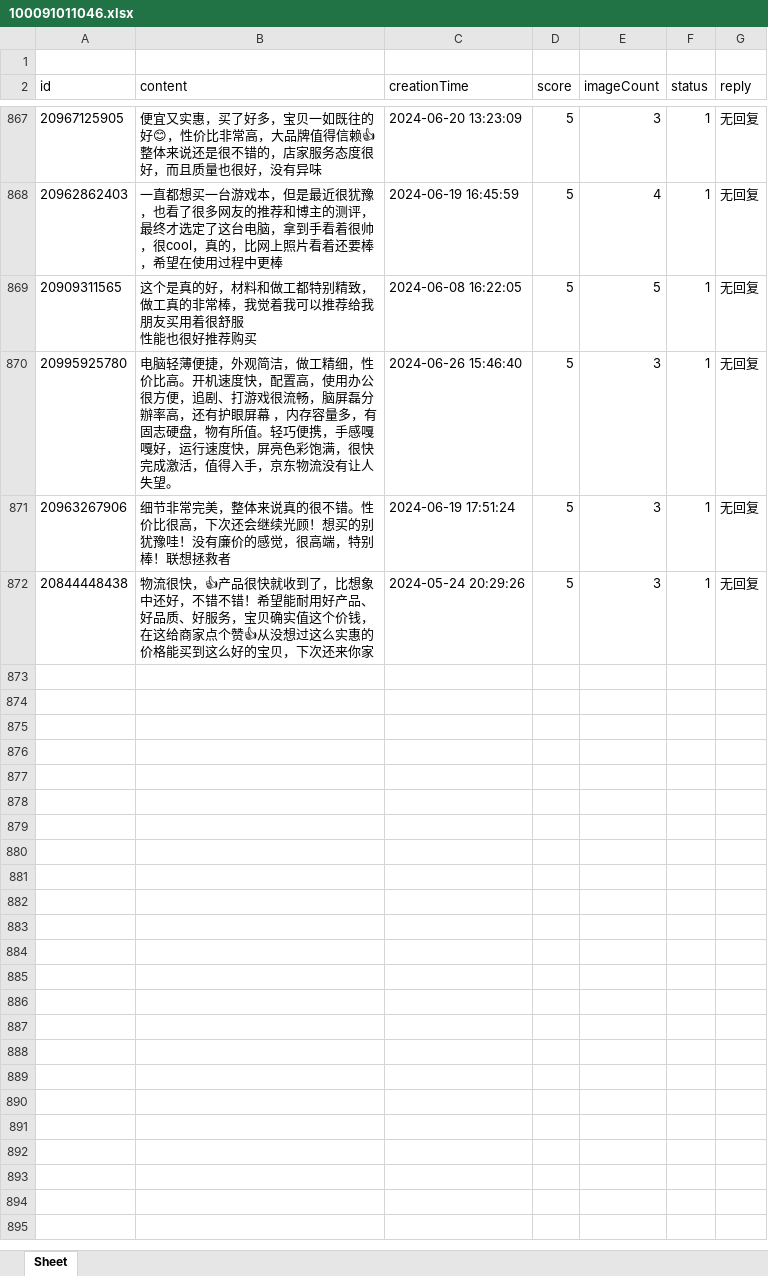
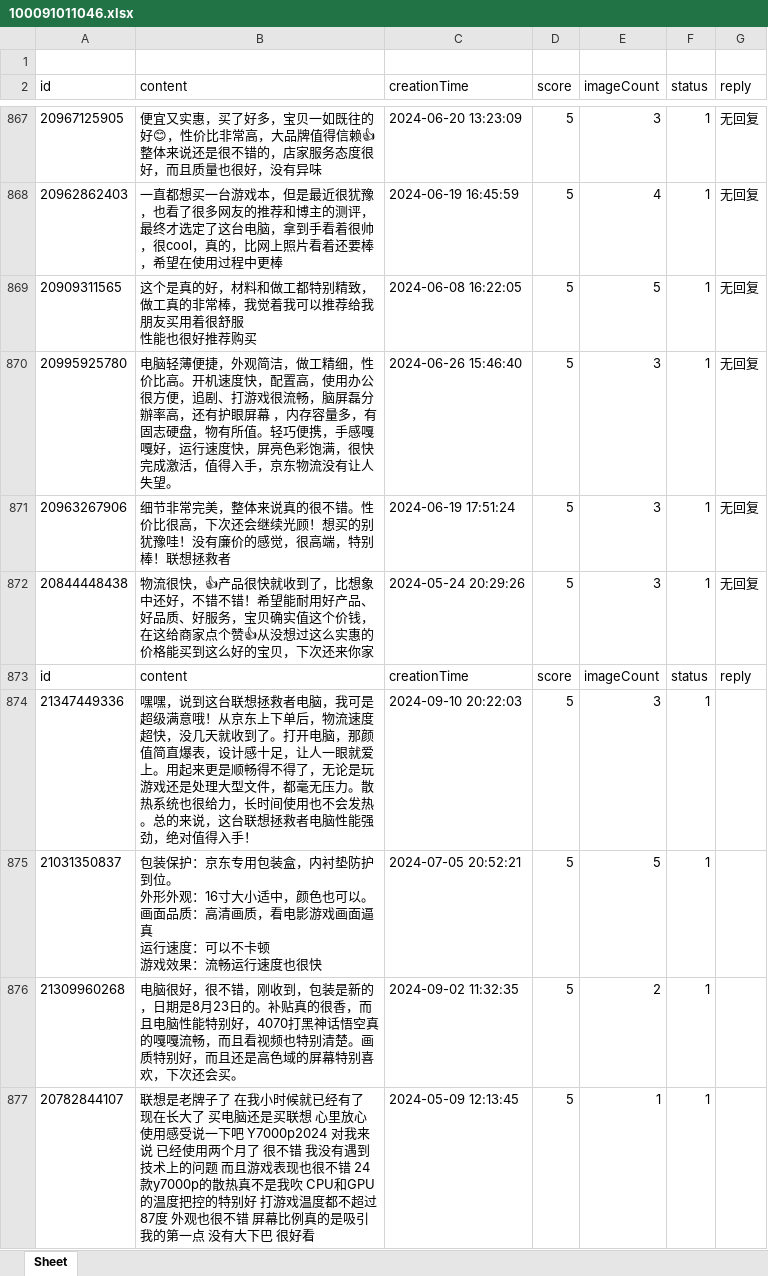
Before and after one commit to zhuruili/Spider, an Excel workbook: Spi_DataSave/100091011046.xlsx, sheet Sheet, drawn as a sheet; only a part is shown, gaps mark what is left out; values as stored, in another font and other column widths than the file's, no borders; ↵ is a line break in a cell; the diff covers the shown part only; the diff names each change by its address in the sheet, - before the commit and + after, or states it on an @@ line.

```diff
--- a/Spi_DataSave/100091011046.xlsx (sheet Sheet)
+++ b/Spi_DataSave/100091011046.xlsx (sheet Sheet)
+row 873: id | content | creationTime | score | imageCount | status | reply
+row 874: 21347449336 | 嘿嘿，说到这台联想拯救者电脑，我可是超级满意哦！从京东上下单后，物流速度超快，没几天就收到了。打开电脑，那颜值简直爆表，设计感十足，让人一眼就爱上。用起来更是顺畅得不得了，无论是玩游戏还是处理大型文件，都毫无压力。散热系统也很给力，长时间使用也不会发热。总的来说，这台联想拯救者电脑性能强劲，绝对值得入手！ | 2024-09-10 20:22:03 | 5 | 3 | 1
+row 875: 21031350837 | 包装保护：京东专用包装盒，内衬垫防护到位。 ↵ 外形外观：16寸大小适中，颜色也可以。 ↵ 画面品质：高清画质，看电影游戏画面逼真 ↵ 运行速度：可以不卡顿 ↵ 游戏效果：流畅运行速度也很快 | 2024-07-05 20:52:21 | 5 | 5 | 1
+row 876: 21309960268 | 电脑很好，很不错，刚收到，包装是新的，日期是8月23日的。补贴真的很香，而且电脑性能特别好，4070打黑神话悟空真的嘎嘎流畅，而且看视频也特别清楚。画质特别好，而且还是高色域的屏幕特别喜欢，下次还会买。 | 2024-09-02 11:32:35 | 5 | 2 | 1
+row 877: 20782844107 | 联想是老牌子了 在我小时候就已经有了 现在长大了 买电脑还是买联想 心里放心 使用感受说一下吧 Y7000p2024 对我来说 已经使用两个月了 很不错 我没有遇到技术上的问题 而且游戏表现也很不错 24款y7000p的散热真不是我吹 CPU和GPU的温度把控的特别好 打游戏温度都不超过87度 外观也很不错 屏幕比例真的是吸引我的第一点 没有大下巴 很好看 | 2024-05-09 12:13:45 | 5 | 1 | 1
```
Also changed, not shown: 86 added rows elsewhere in this sheet, 4 other files.
